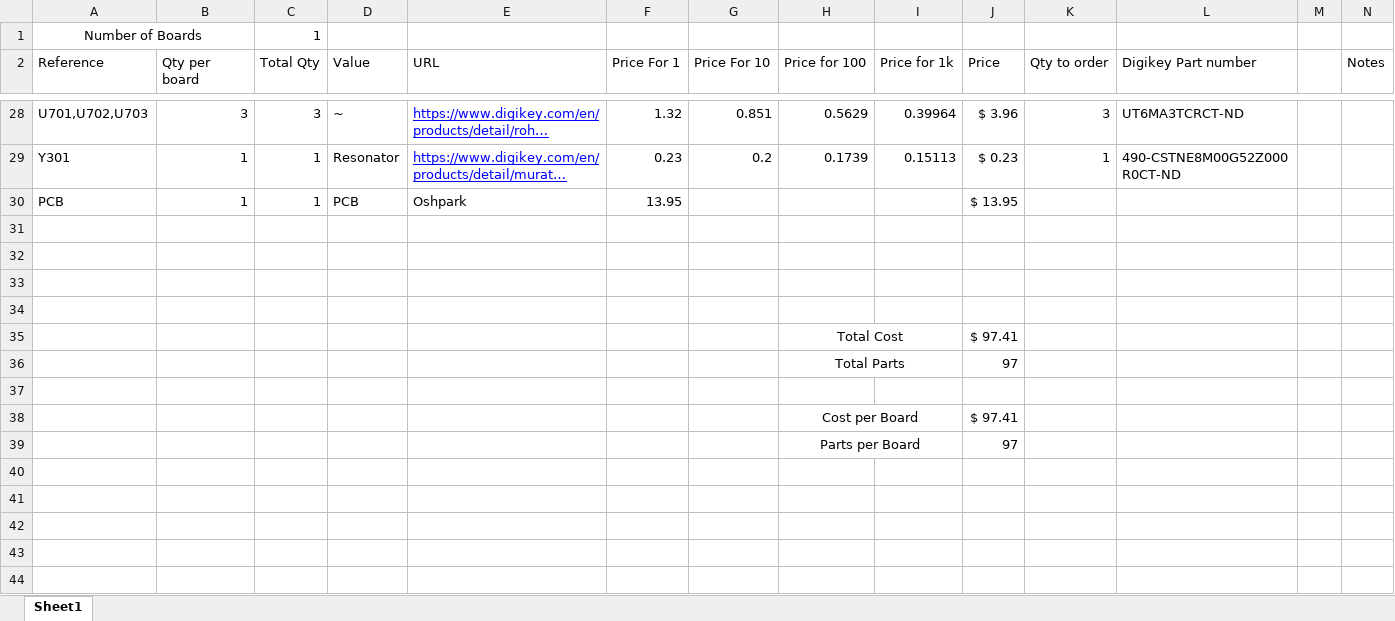
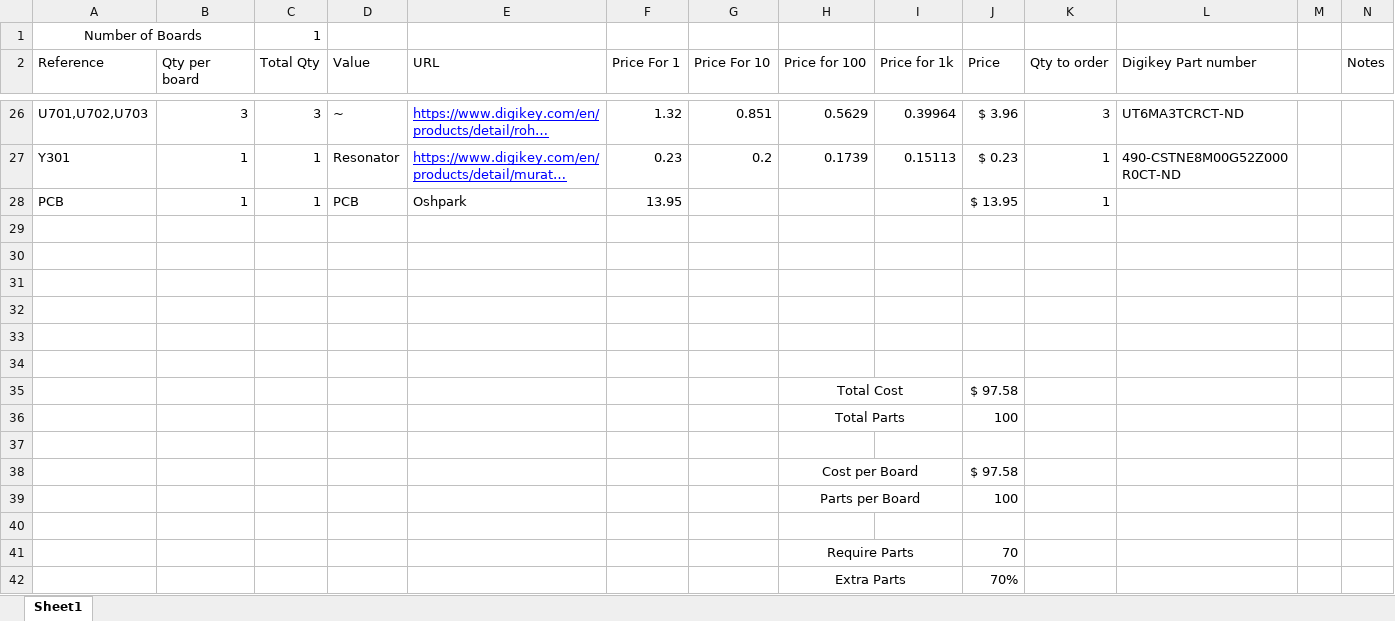
Before and after one commit to Pioneer-Rocketry/Flight-Computer, an Excel workbook: PCB/Output/BOM.xlsx, sheet Sheet1, drawn as a sheet; only a part is shown, gaps mark what is left out; long unchanged cells end in …; values as stored, in another font and other column widths than the file's, no borders; removed rows and columns are numbered as before the commit, all else as after; the diff covers the shown part only; the diff names each change by its address in the sheet, - before the commit and + after, or states it on an @@ line.

```diff
--- a/PCB/Output/BOM.xlsx (sheet Sheet1)
+++ b/PCB/Output/BOM.xlsx (sheet Sheet1)
-K28 (Qty to order): (empty)
+K28 (Qty to order): 1
-row 35:  |  |  |  |  |  |  | Total Cost |  | $ 97.41
-row 36:  |  |  |  |  |  |  | Total Parts |  | 97
-row 34:  |  |  |  |  |  |  | Cost per Board |  | $ 97.41
+row 34: (empty)
-H38:I38 merged
+row 35:  |  |  |  |  |  |  | Total Cost |  | $ 97.58
+row 36:  |  |  |  |  |  |  | Total Parts |  | 100
-row 37:  |  |  |  |  |  |  | Parts per Board |  | 97
+row 37: (empty)
-H39:I39 merged
+row 38:  |  |  |  |  |  |  | Cost per Board |  | $ 97.58
+row 39:  |  |  |  |  |  |  | Parts per Board |  | 100
+row 40: (empty)
+row 41:  |  |  |  |  |  |  | Require Parts |  | 70
+row 42:  |  |  |  |  |  |  | Extra Parts |  | 70%
```
Also changed, not shown: 2 removed rows and 19 edited cells elsewhere in this sheet, formulas that keep their value, 12 other files.
